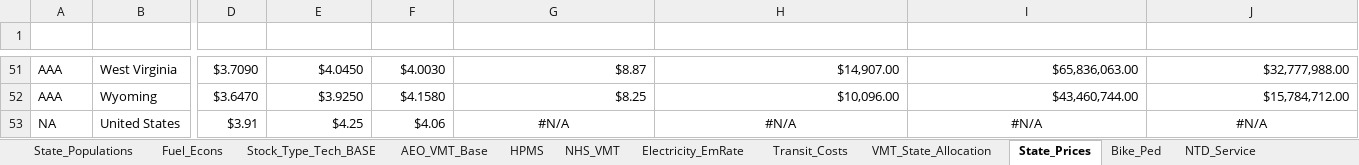
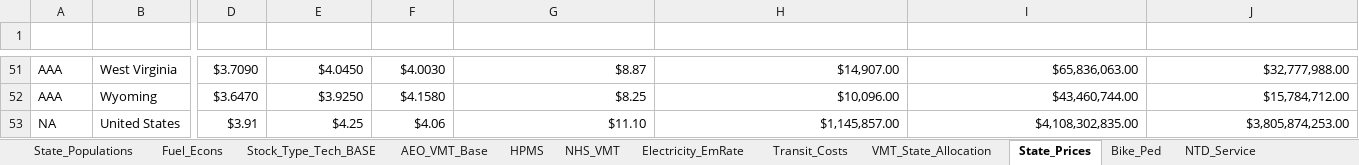
Before and after one commit to camsys/TEACART, an Excel workbook: data/1.Raw_Data.xlsx, sheet State_Prices, drawn as a sheet; only a part is shown, gaps mark what is left out; values as stored, in another font and other column widths than the file's, no borders; table styles not drawn; the diff names each change by its address in the sheet, - before the commit and + after, or states it on an @@ line.

```diff
--- a/data/1.Raw_Data.xlsx (sheet State_Prices)
+++ b/data/1.Raw_Data.xlsx (sheet State_Prices)
-G53 (electricity_retail_avg): #N/A
+G53 (electricity_retail_avg): $11.10
-G53:J53 alignment: center
+G53:J53 alignment: right
-H53 (electricity_summer_capacity): #N/A
+H53 (electricity_summer_capacity): $1,145,857.00
-I53 (electricity_net_generation): #N/A
+I53 (electricity_net_generation): $4,108,302,835.00
-J53 (electricity_retail_sales): #N/A
+J53 (electricity_retail_sales): $3,805,874,253.00
```
Also changed, not shown: formulas that keep their value, 4 other files.
